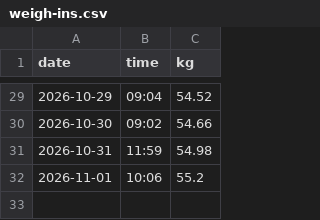
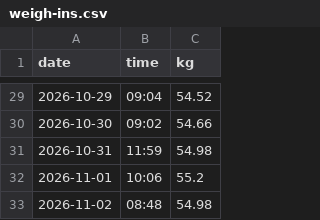
Before and after one commit to pondorasti/alexandru, a CSV file: apps/macro/content/weigh-ins.csv, drawn as a sheet; only a part is shown, gaps mark what is left out; the diff names each change by its address in the sheet, - before the commit and + after, or states it on an @@ line.

```diff
--- a/apps/macro/content/weigh-ins.csv
+++ b/apps/macro/content/weigh-ins.csv
+row 33: 2026-11-02 | 08:48 | 54.98
```
